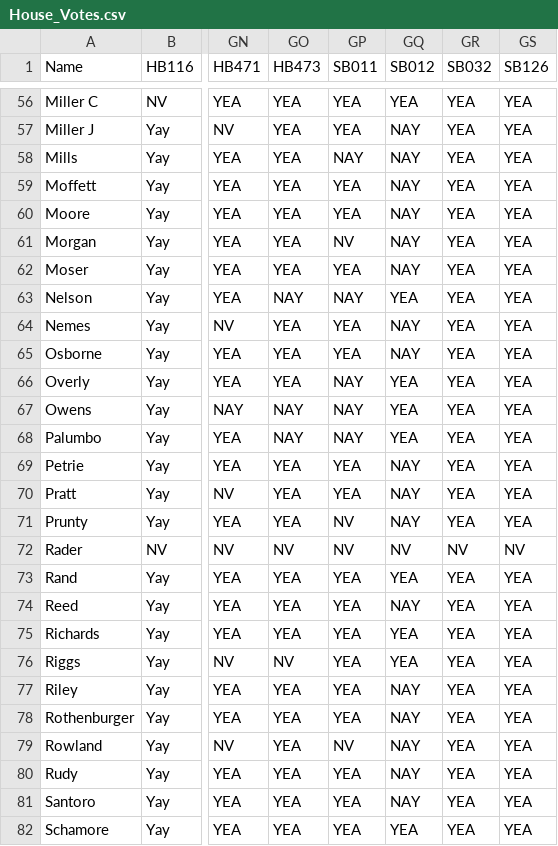
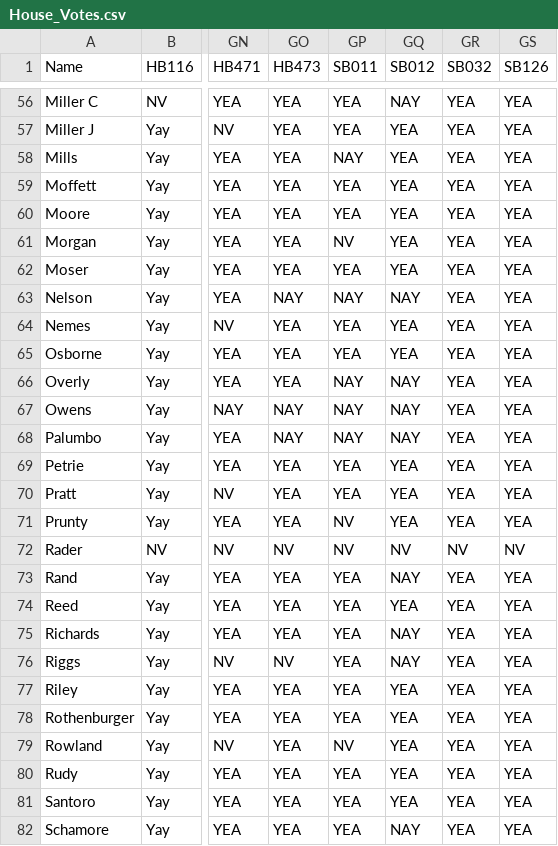
Before and after one commit to Data4Democracy/louisville-hackathon-mar2017, a CSV file: House_Votes.csv, drawn as a sheet; only a part is shown, gaps mark what is left out; the diff covers the shown part only; the diff names each change by its address in the sheet, - before the commit and + after, or states it on an @@ line.

```diff
--- a/House_Votes.csv
+++ b/House_Votes.csv
-GQ56 (SB012): YEA
+GQ56 (SB012): NAY
-GQ57:GQ62 (SB012): NAY
+GQ57:GQ62 (SB012): YEA
-GQ63 (SB012): YEA
+GQ63 (SB012): NAY
-GQ64:GQ65 (SB012): NAY
+GQ64:GQ65 (SB012): YEA
-GQ66:GQ68 (SB012): YEA
+GQ66:GQ68 (SB012): NAY
-GQ69:GQ71 (SB012): NAY
+GQ69:GQ71 (SB012): YEA
-GQ73 (SB012): YEA
+GQ73 (SB012): NAY
-GQ74 (SB012): NAY
+GQ74 (SB012): YEA
-GQ75:GQ76 (SB012): YEA
+GQ75:GQ76 (SB012): NAY
-GQ77:GQ81 (SB012): NAY
+GQ77:GQ81 (SB012): YEA
-GQ82 (SB012): YEA
+GQ82 (SB012): NAY
```
Also changed, not shown: 64 edited cells elsewhere in this file.
